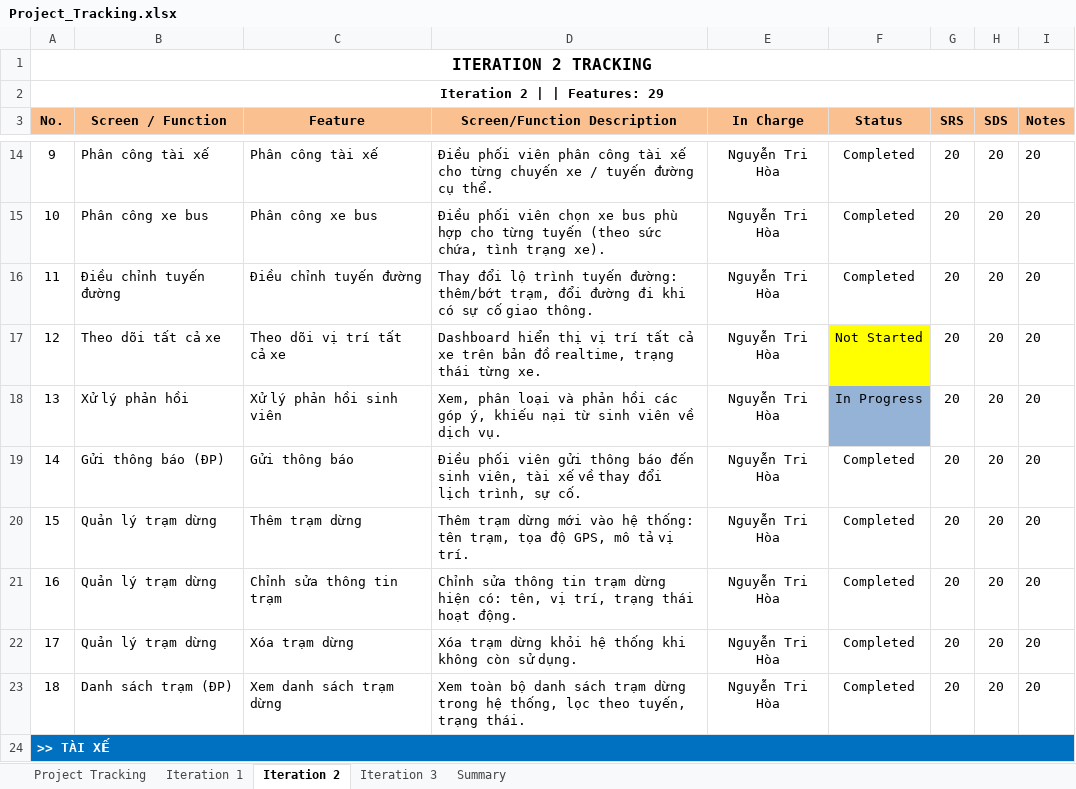
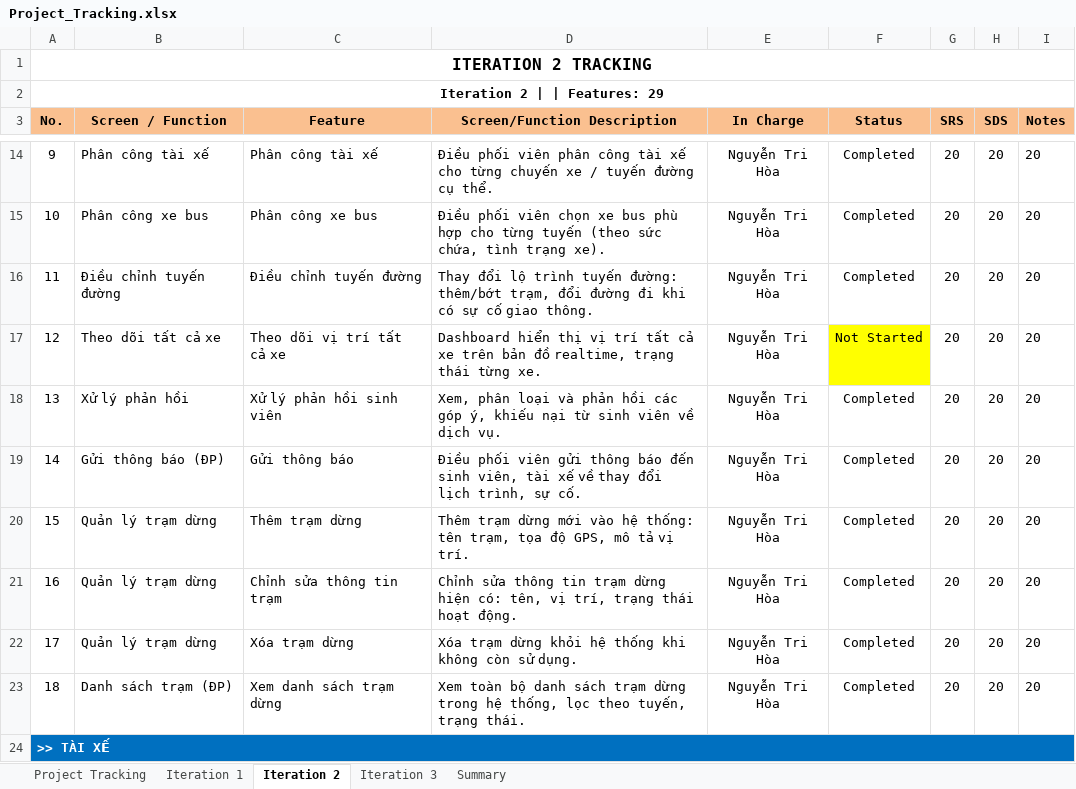
Before and after one commit to SUMMER2026SE/swp391-rbl-project-se20a01_team_5, an Excel workbook: Project_Tracking.xlsx, sheet Iteration 2, drawn as a sheet; only a part is shown, gaps mark what is left out; values as stored, in another font and other column widths than the file's, no borders; the diff names each change by its address in the sheet, - before the commit and + after, or states it on an @@ line.

```diff
--- a/Project_Tracking.xlsx (sheet Iteration 2)
+++ b/Project_Tracking.xlsx (sheet Iteration 2)
-F18 (Status): In Progress
+F18 (Status): Completed
-F18 fill: #95B3D7
+F18 fill: none
```
Also changed, not shown: sheet Project Tracking, 11 other files.
